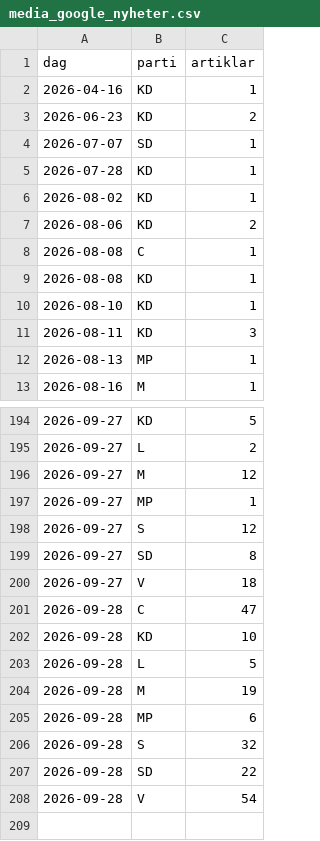
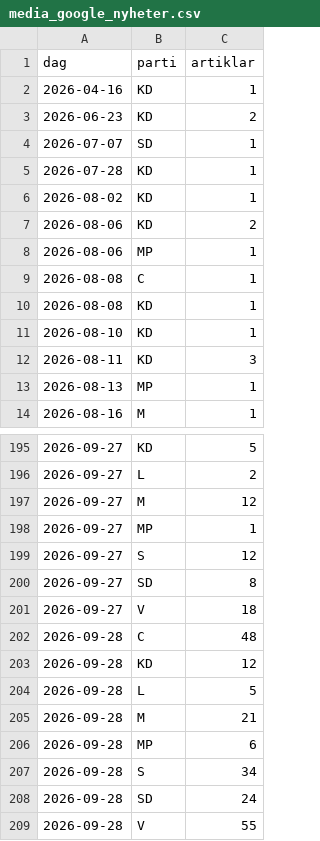
Before and after one commit to claesludvig/projekt, a CSV file: valjare/data/csv/media_google_nyheter.csv, drawn as a sheet; only a part is shown, gaps mark what is left out.

```diff
--- a/valjare/data/csv/media_google_nyheter.csv
+++ b/valjare/data/csv/media_google_nyheter.csv
@@ -7,2 +7,3 @@ dag,parti,artiklar
 2026-08-06,KD,2
+2026-08-06,MP,1
 2026-08-08,C,1
@@ -200,9 +201,9 @@ dag,parti,artiklar
 2026-09-27,V,18
-2026-09-28,C,47
-2026-09-28,KD,10
+2026-09-28,C,48
+2026-09-28,KD,12
 2026-09-28,L,5
-2026-09-28,M,19
+2026-09-28,M,21
 2026-09-28,MP,6
-2026-09-28,S,32
-2026-09-28,SD,22
-2026-09-28,V,54
+2026-09-28,S,34
+2026-09-28,SD,24
+2026-09-28,V,55
```
Also changed, not shown: valjare/data/csv/kvalitet.csv, valjare/data/csv/media_omnamnanden.csv, 11 other files.
